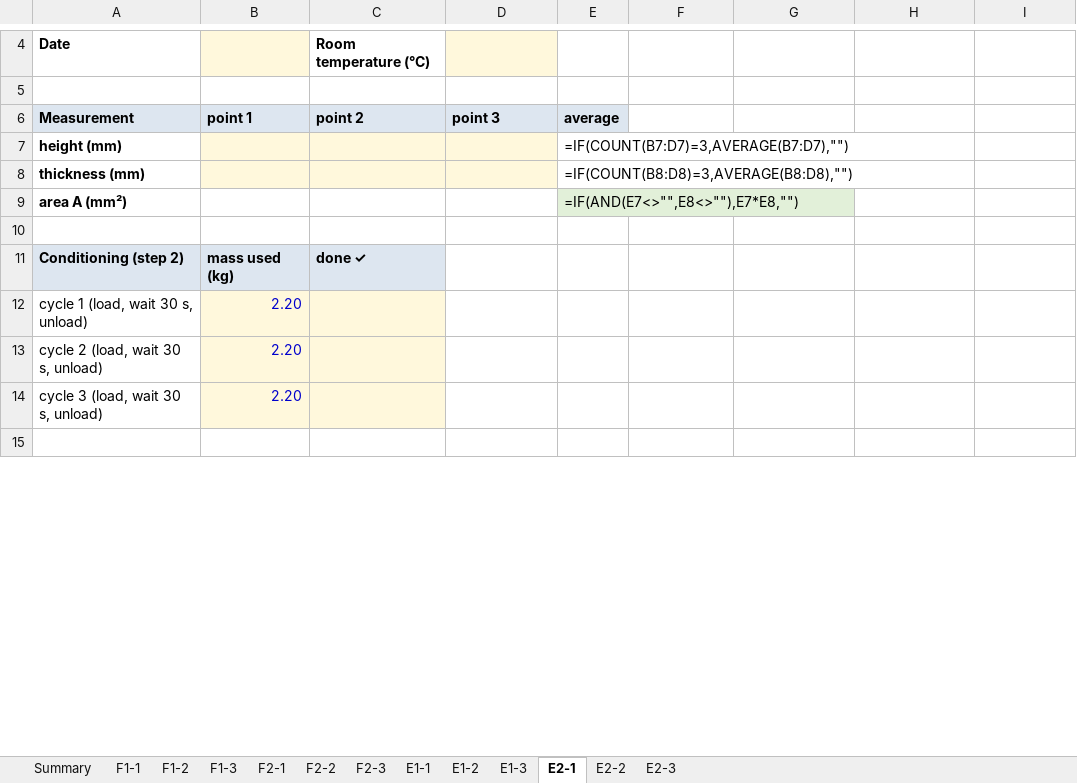
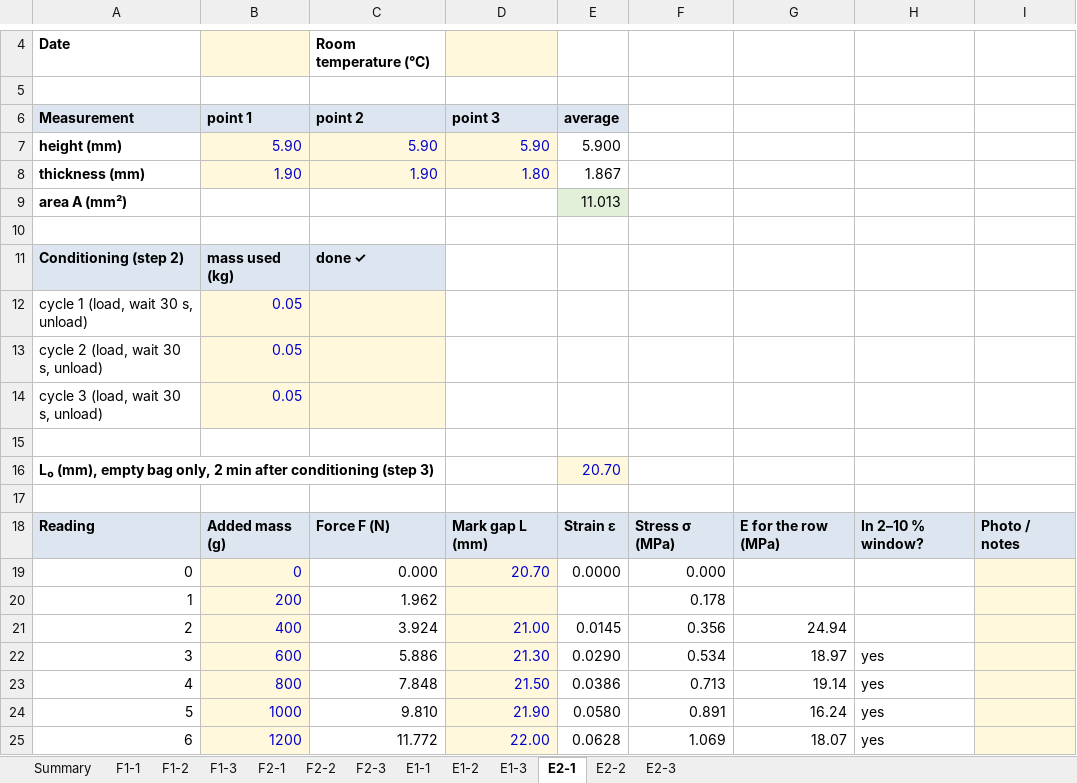
Before and after one commit to Melle2006/BARNES_UI, an Excel workbook: results/material_tests/tension_tests_AB.xlsx, sheet E2-1, drawn as a sheet; only a part is shown, gaps mark what is left out; the shorter side is filled out with more unchanged rows; values as stored, in another font and other column widths than the file's, no borders; formulas without a stored value are shown as written; removed rows and columns are numbered as before the commit, all else as after; the diff covers the shown part only; the diff names each change by its address in the sheet, - before the commit and + after, or states it on an @@ line.

```diff
--- a/results/material_tests/tension_tests_AB.xlsx (sheet E2-1)
+++ b/results/material_tests/tension_tests_AB.xlsx (sheet E2-1)
-row 7: height (mm) |  |  |  | =IF(COUNT(B7:D7)=3,AVERAGE(B7:D7),"")
-row 8: thickness (mm) |  |  |  | =IF(COUNT(B8:D8)=3,AVERAGE(B8:D8),"")
+row 7: height (mm) | 5.90 | 5.90 | 5.90 | 5.900
+row 8: thickness (mm) | 1.90 | 1.90 | 1.80 | 1.867
-E9 (average): =IF(AND(E7<>"",E8<>""),E7*E8,"")
+E9 (average): 11.013
-B12:B14 (point 1): 2.20
+B12:B14 (point 1): 0.05
+row 15: (empty)
+row 16: L₀ (mm), empty bag only, 2 min after conditioning (step 3) |  |  |  | 20.70
+row 17: (empty)
+row 19: 0 | 0 | 0.000 | 20.70 | 0.0000 | 0.000
+row 20: 1 | 200 | 1.962 |  |  | 0.178
+row 21: 2 | 400 | 3.924 | 21.00 | 0.0145 | 0.356 | 24.94
+row 22: 3 | 600 | 5.886 | 21.30 | 0.0290 | 0.534 | 18.97 | yes
+row 23: 4 | 800 | 7.848 | 21.50 | 0.0386 | 0.713 | 19.14 | yes
+row 24: 5 | 1000 | 9.810 | 21.90 | 0.0580 | 0.891 | 16.24 | yes
+row 25: 6 | 1200 | 11.772 | 22.00 | 0.0628 | 1.069 | 18.07 | yes
```
Also changed, not shown: 11 added rows, 26 removed rows, 2 edited cells, cell formats and row numbers in column A elsewhere in this sheet, sheet F1-1, sheet E1-1, sheet F2-1, sheet F2-2, sheet F2-3, sheet F1-3, 6 more sheets, 17 other files.
